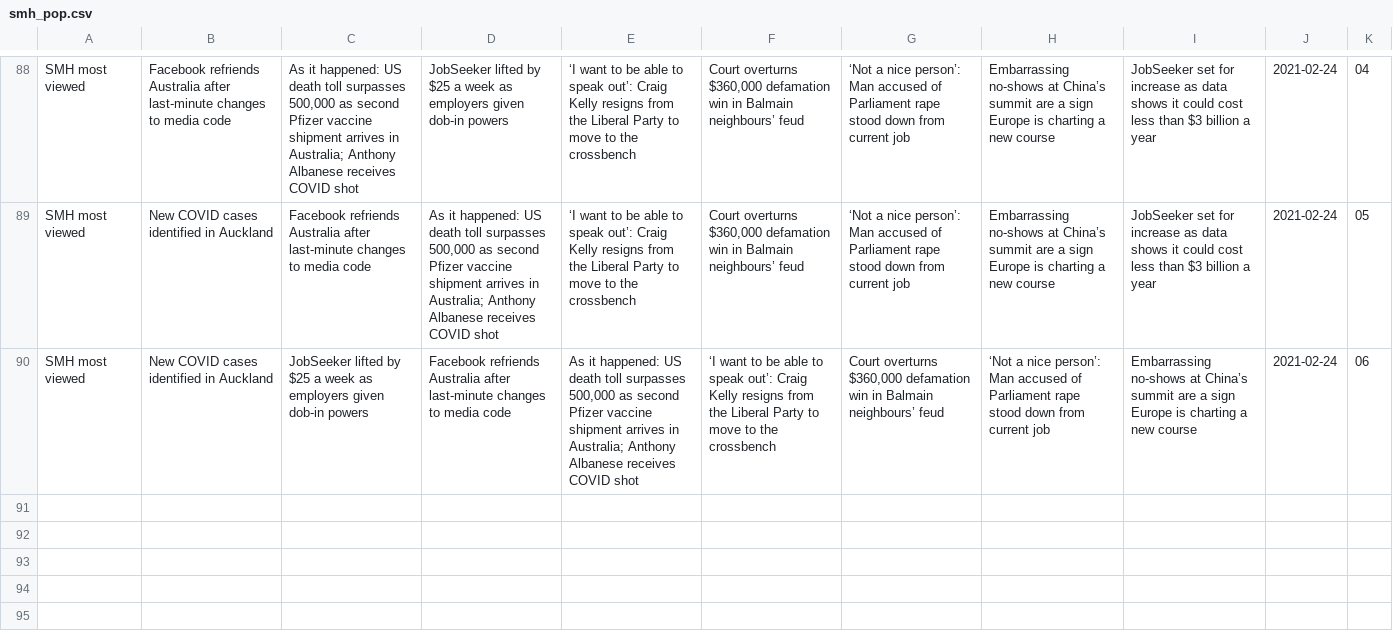
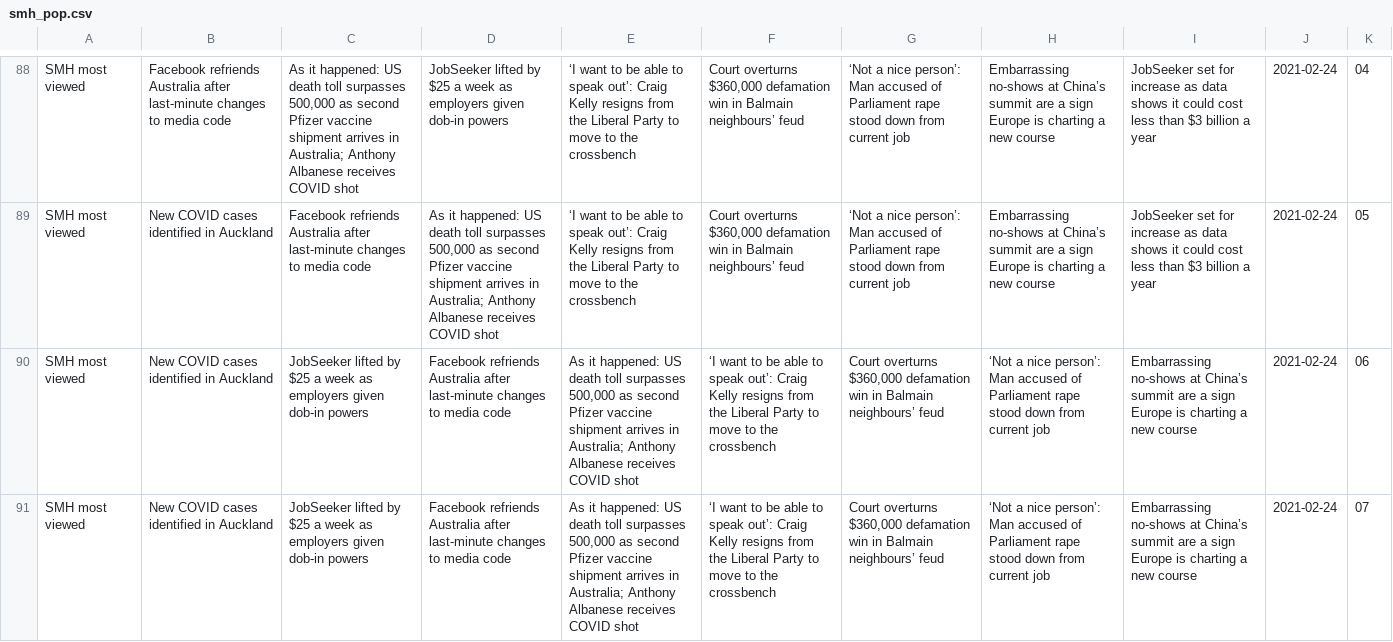
Before and after one commit to joshnicholas/trends, a CSV file: data/smh_pop.csv, drawn as a sheet; only a part is shown, gaps mark what is left out; the diff names each change by its address in the sheet, - before the commit and + after, or states it on an @@ line.

Commit message:
Latest data: Tue Feb 23 21:32:45 UTC 2021

```diff
--- a/data/smh_pop.csv
+++ b/data/smh_pop.csv
+row 91: SMH most viewed | New COVID cases identified in Auckland | JobSeeker lifted by $25 a week as employers given dob-in powers | Facebook refriends Australia after last-minute changes to media code | As it happened: US death toll surpasses 500,000 as second Pfizer vaccine shipment arrives in Australia; Anthony Albanese receives COVID shot | ‘I want to be able to speak out’: Craig Kelly resigns from the Liberal Party to move to the crossbench | Court overturns $360,000 defamation win in Balmain neighbours’ feud | ‘Not a nice person’: Man accused of Parliament rape stood down from current job | Embarrassing no-shows at China’s summit are a sign Europe is charting a new course | 2021-02-24 | 07
```
